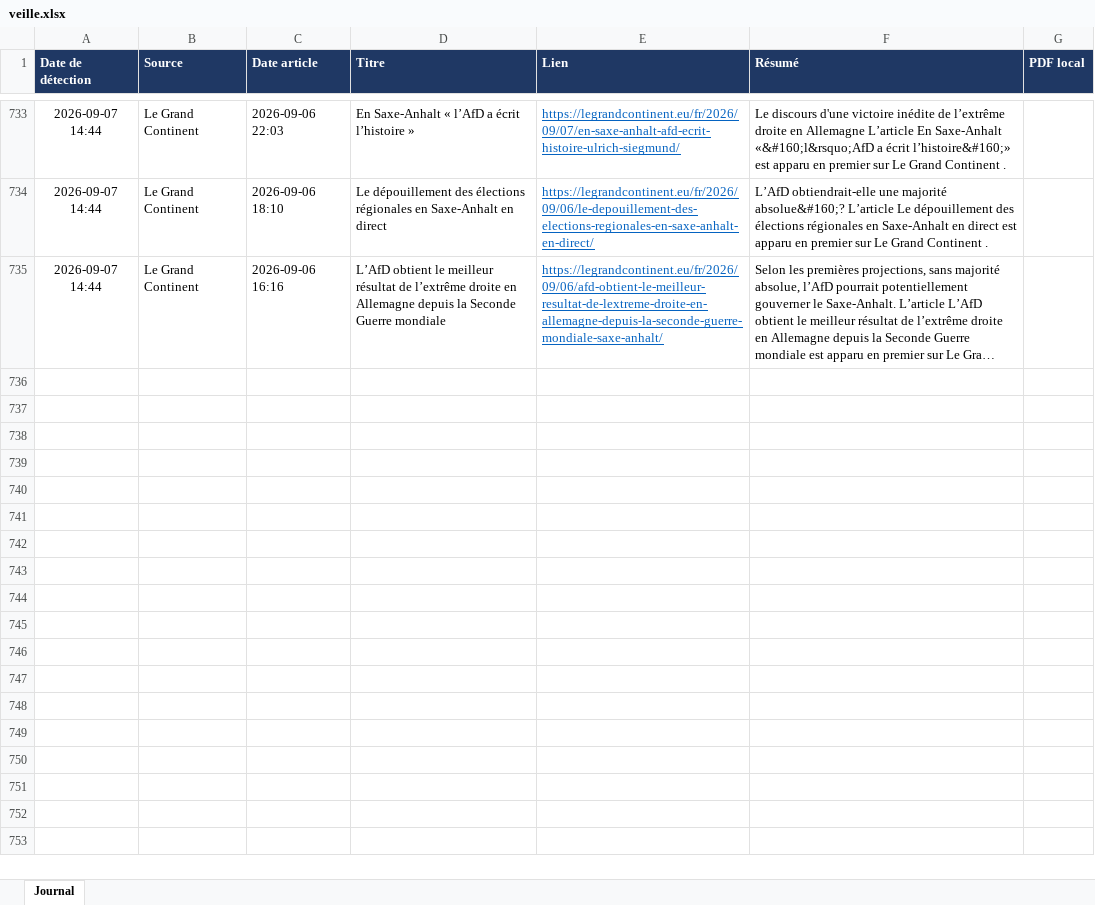
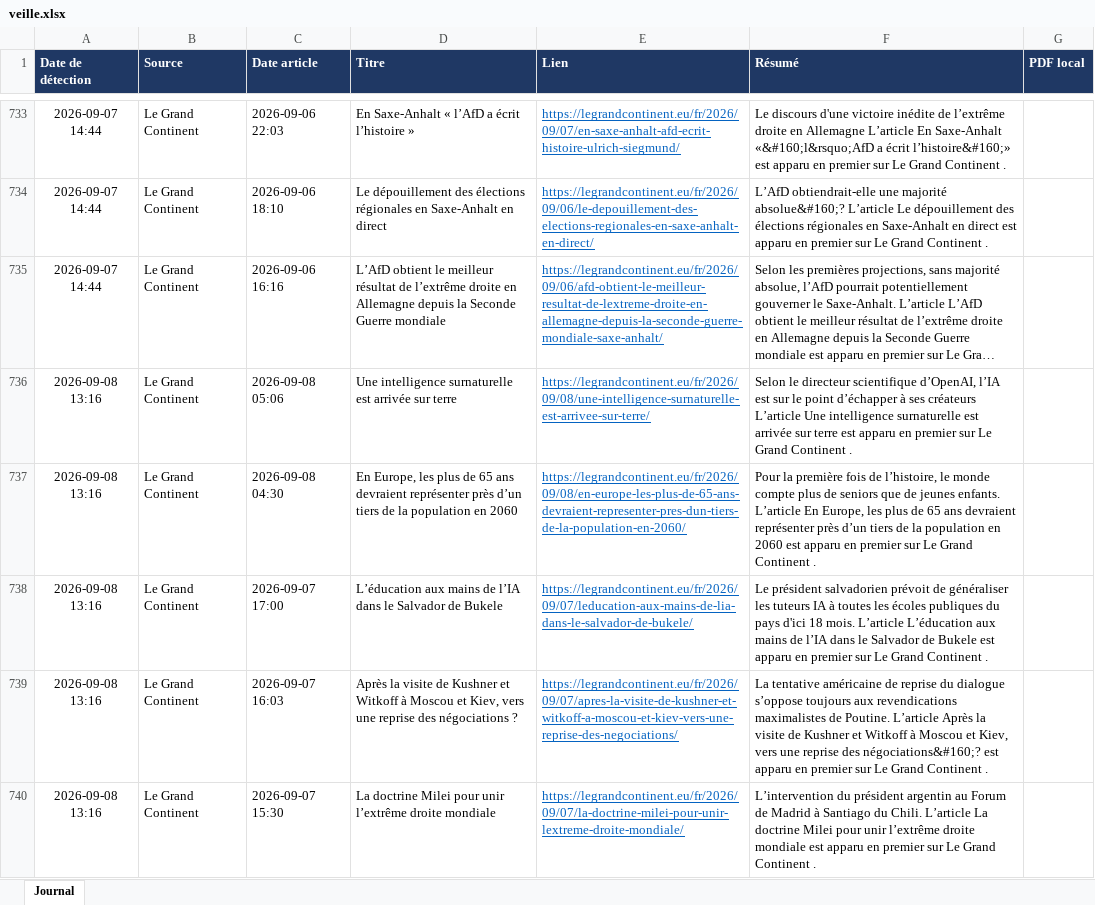
Before and after one commit to LoicSchreiber/Veille-HG-Marion, an Excel workbook: veille.xlsx, sheet Journal, drawn as a sheet; only a part is shown, gaps mark what is left out; long unchanged cells end in …; values as stored, in another font and other column widths than the file's, no borders; the diff names each change by its address in the sheet, - before the commit and + after, or states it on an @@ line.

```diff
--- a/veille.xlsx (sheet Journal)
+++ b/veille.xlsx (sheet Journal)
+row 736: 2026-09-08 13:16 | Le Grand Continent | 2026-09-08 05:06 | Une intelligence surnaturelle est arrivée sur terre | https://legrandcontinent.eu/fr/2026/09/08/une-intelligence-surnaturelle-est-arrivee-sur-terre/ | Selon le directeur scientifique d’OpenAI, l’IA est sur le point d’échapper à ses créateurs L’article Une intelligence surnaturelle est arrivée sur terre est apparu en premier sur Le Grand Continent .
+row 737: 2026-09-08 13:16 | Le Grand Continent | 2026-09-08 04:30 | En Europe, les plus de 65 ans devraient représenter près d’un tiers de la population en 2060 | https://legrandcontinent.eu/fr/2026/09/08/en-europe-les-plus-de-65-ans-devraient-representer-pres-dun-tiers-de-la-population-en-2060/ | Pour la première fois de l’histoire, le monde compte plus de seniors que de jeunes enfants. L’article En Europe, les plus de 65 ans devraient représenter près d’un tiers de la population en 2060 est apparu en premier sur Le Grand Continent .
+row 738: 2026-09-08 13:16 | Le Grand Continent | 2026-09-07 17:00 | L’éducation aux mains de l’IA dans le Salvador de Bukele | https://legrandcontinent.eu/fr/2026/09/07/leducation-aux-mains-de-lia-dans-le-salvador-de-bukele/ | Le président salvadorien prévoit de généraliser les tuteurs IA à toutes les écoles publiques du pays d'ici 18 mois. L’article L’éducation aux mains de l’IA dans le Salvador de Bukele est apparu en premier sur Le Grand Continent .
+row 739: 2026-09-08 13:16 | Le Grand Continent | 2026-09-07 16:03 | Après la visite de Kushner et Witkoff à Moscou et Kiev, vers une reprise des négociations ? | https://legrandcontinent.eu/fr/2026/09/07/apres-la-visite-de-kushner-et-witkoff-a-moscou-et-kiev-vers-une-reprise-des-negociations/ | La tentative américaine de reprise du dialogue s’oppose toujours aux revendications maximalistes de Poutine. L’article Après la visite de Kushner et Witkoff à Moscou et Kiev, vers une reprise des négociations&#160;? est apparu en premier sur Le Grand Continent .
+row 740: 2026-09-08 13:16 | Le Grand Continent | 2026-09-07 15:30 | La doctrine Milei pour unir l’extrême droite mondiale | https://legrandcontinent.eu/fr/2026/09/07/la-doctrine-milei-pour-unir-lextreme-droite-mondiale/ | L’intervention du président argentin au Forum de Madrid à Santiago du Chili. L’article La doctrine Milei pour unir l’extrême droite mondiale est apparu en premier sur Le Grand Continent .
```
Also changed, not shown: 4 other files.
